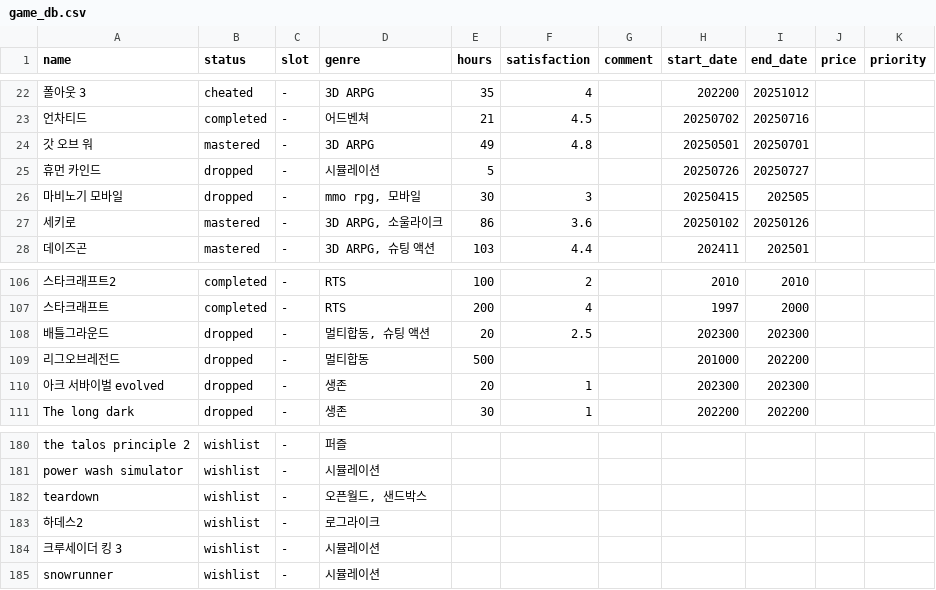
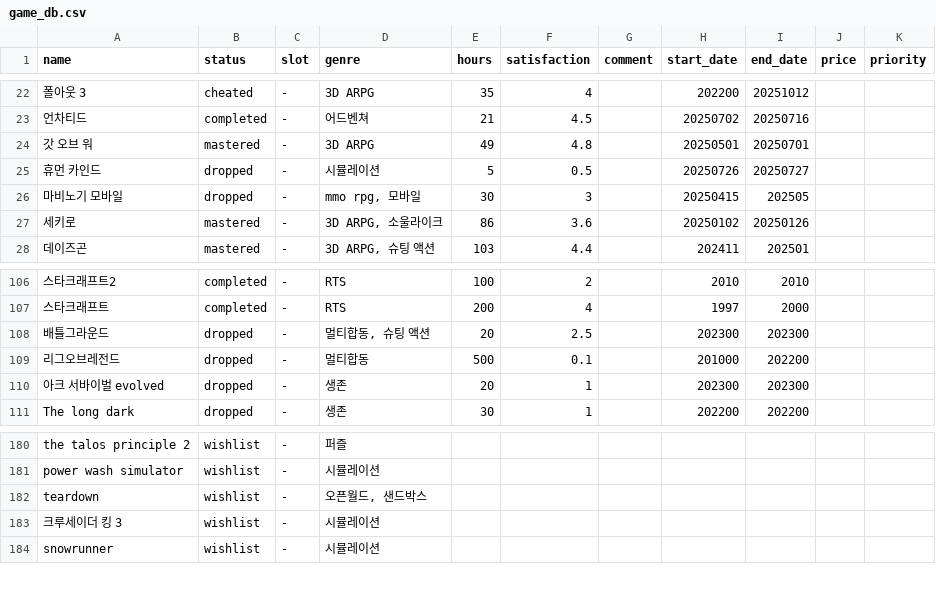
Before and after one commit to rzuno/Game-Manager, a CSV file: game_db.csv, drawn as a sheet; only a part is shown, gaps mark what is left out; removed rows and columns are numbered as before the commit, all else as after; the diff covers the shown part only; the diff names each change by its address in the sheet, - before the commit and + after, or states it on an @@ line.

```diff
--- a/game_db.csv
+++ b/game_db.csv
-F25 (satisfaction): (empty)
+F25 (satisfaction): 0.5
-F109 (satisfaction): (empty)
+F109 (satisfaction): 0.1
-row 183: 하데스2 | wishlist | - | 로그라이크
```
Also changed, not shown: 4 added rows and 19 edited cells elsewhere in this file.
